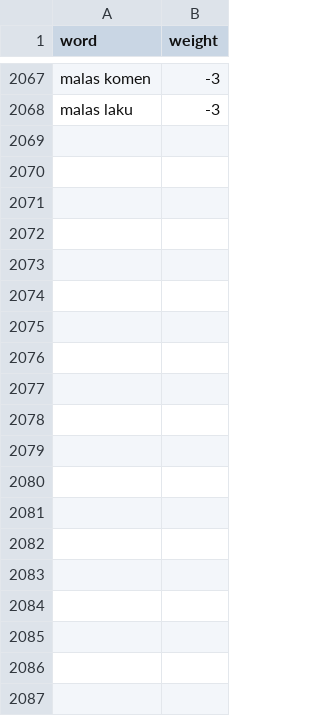
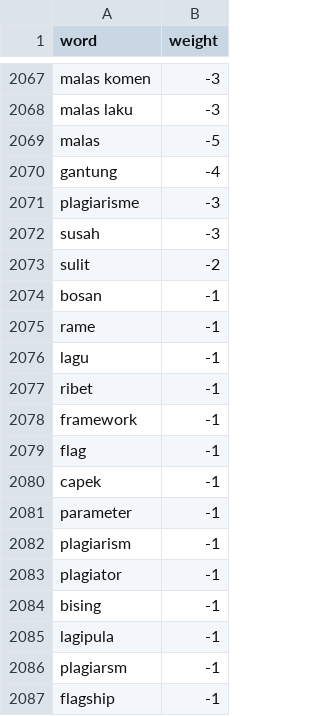
Before and after one commit to mkom23/mkom23-repo-sentiment, a TSV file: class_negative.tsv, drawn as a sheet; only a part is shown, gaps mark what is left out; the diff covers the shown part only; the diff names each change by its address in the sheet, - before the commit and + after, or states it on an @@ line.

Commit message:
Update class_negative.tsv

```diff
--- a/class_negative.tsv
+++ b/class_negative.tsv
+row 2069: malas | -5
+row 2070: gantung | -4
+row 2071: plagiarisme | -3
+row 2072: susah | -3
+row 2073: sulit | -2
+row 2074: bosan | -1
+row 2075: rame | -1
+row 2076: lagu | -1
+row 2077: ribet | -1
+row 2078: framework | -1
+row 2079: flag | -1
+row 2080: capek | -1
+row 2081: parameter | -1
+row 2082: plagiarism | -1
+row 2083: plagiator | -1
+row 2084: bising | -1
+row 2085: lagipula | -1
+row 2086: plagiarsm | -1
+row 2087: flagship | -1
```
Also changed, not shown: 31 added rows elsewhere in this file.
